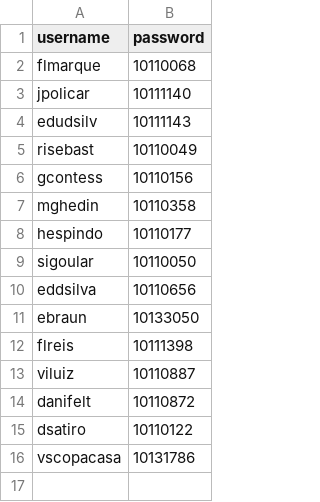
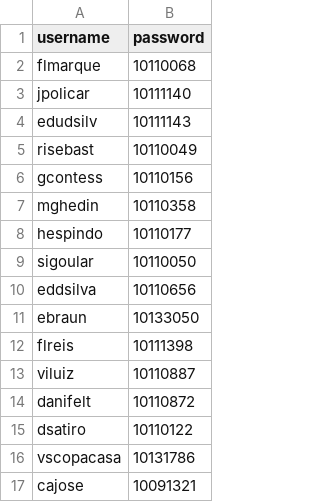
Before and after one commit to CatalogoEstoque/index, a CSV file: User.csv, drawn as a sheet; the diff names each change by its address in the sheet, - before the commit and + after, or states it on an @@ line.

Commit message:
User.csv

```diff
--- a/User.csv
+++ b/User.csv
+row 17: cajose | 10091321
```
